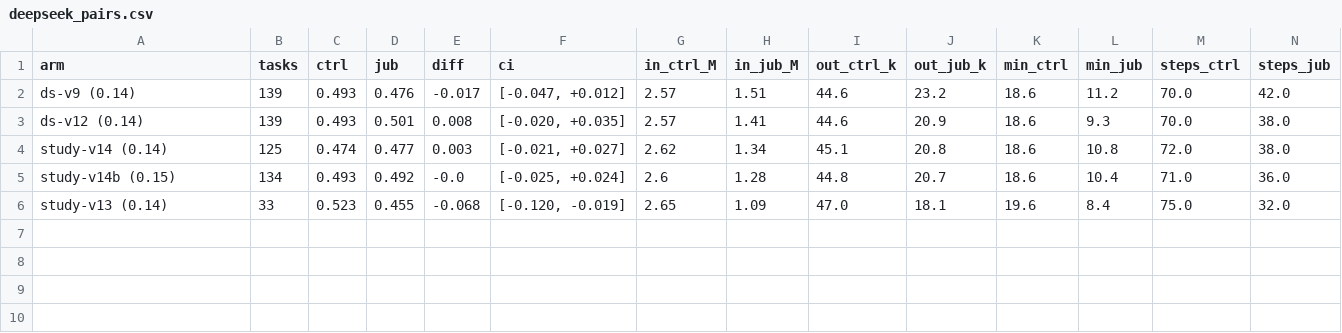
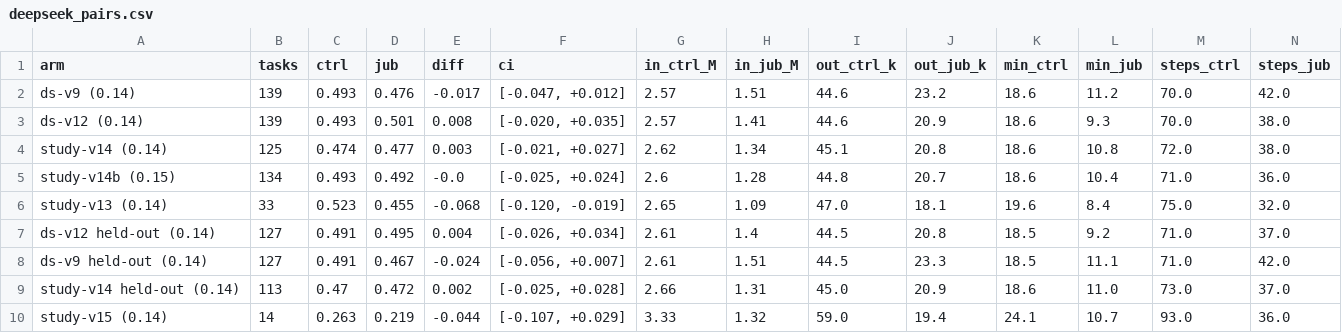
Before and after one commit to arthrod/redline-reports, a CSV file: data/deepseek_pairs.csv, drawn as a sheet; only a part is shown; rows hold the shown columns only; the diff names each change by its address in the sheet, - before the commit and + after, or states it on an @@ line.

```diff
--- a/data/deepseek_pairs.csv
+++ b/data/deepseek_pairs.csv
+row 7: ds-v12 held-out (0.14) | 127 | 0.491 | 0.495 | 0.004 | [-0.026, +0.034] | 2.61 | 1.4 | 44.5 | 20.8 | 18.5 | 9.2 | 71.0 | 37.0
+row 8: ds-v9 held-out (0.14) | 127 | 0.491 | 0.467 | -0.024 | [-0.056, +0.007] | 2.61 | 1.51 | 44.5 | 23.3 | 18.5 | 11.1 | 71.0 | 42.0
+row 9: study-v14 held-out (0.14) | 113 | 0.47 | 0.472 | 0.002 | [-0.025, +0.028] | 2.66 | 1.31 | 45.0 | 20.9 | 18.6 | 11.0 | 73.0 | 37.0
+row 10: study-v15 (0.14) | 14 | 0.263 | 0.219 | -0.044 | [-0.107, +0.029] | 3.33 | 1.32 | 59.0 | 19.4 | 24.1 | 10.7 | 93.0 | 36.0
```
Also changed, not shown: 6 other files.
